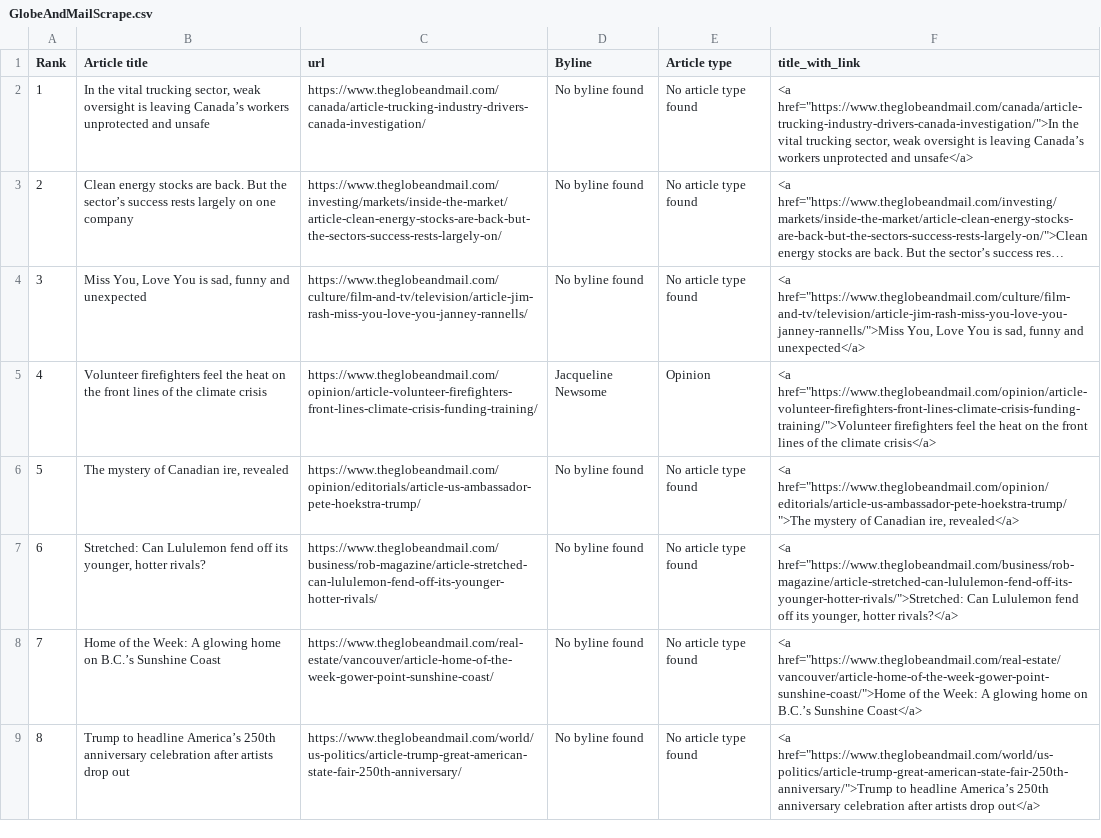
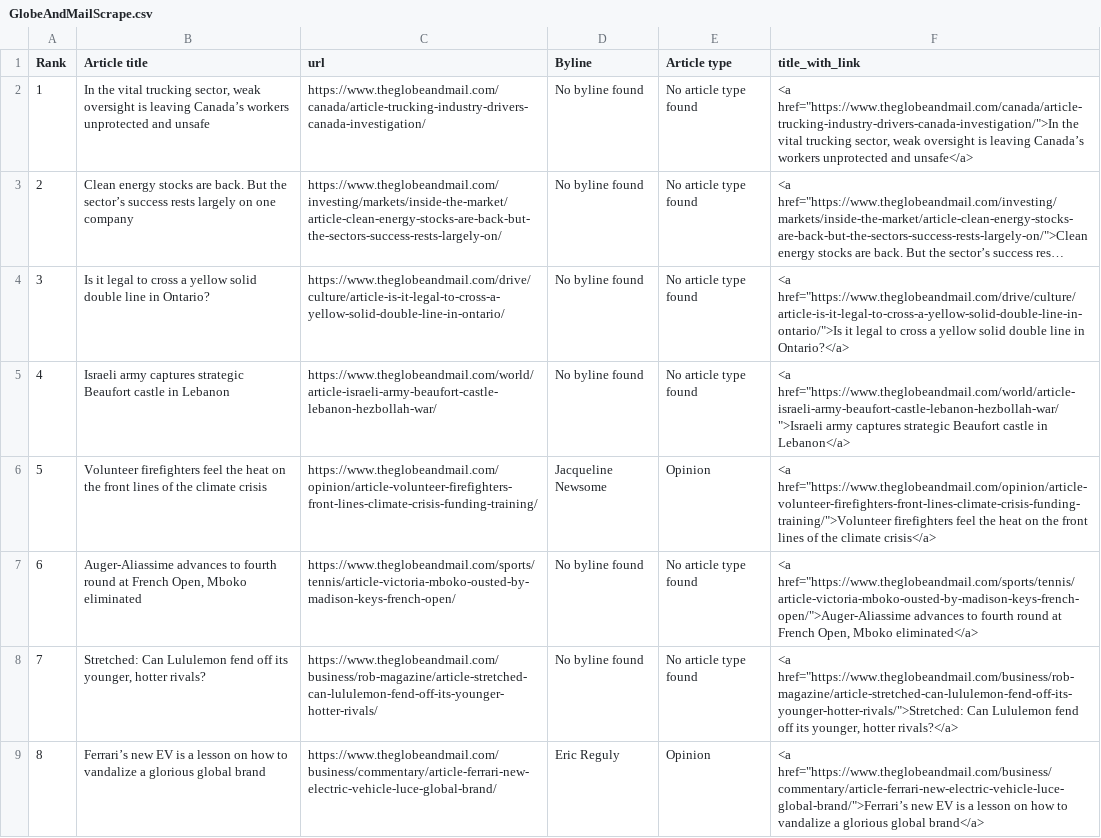
Before and after one commit to caoramckenna/canada-news-trending-stories, a CSV file: GlobeAndMailScrape.csv, drawn as a sheet; long unchanged cells end in …; the diff names each change by its address in the sheet, - before the commit and + after, or states it on an @@ line.

```diff
--- a/GlobeAndMailScrape.csv
+++ b/GlobeAndMailScrape.csv
-B4 (Article title): Miss You, Love You is sad, funny and unexpected
+B4 (Article title): Is it legal to cross a yellow solid double line in Ontario?
-C4 (url): https://www.theglobeandmail.com/culture/film-and-tv/television/article-jim-rash-miss-you-love-you-janney-rannells/
+C4 (url): https://www.theglobeandmail.com/drive/culture/article-is-it-legal-to-cross-a-yellow-solid-double-line-in-ontario/
-F4 (title_with_link): <a href="https://www.theglobeandmail.com/culture/film-and-tv/television/article-jim-rash-miss-you-love-you-janney-rannells/">Miss You, Love You is sad, funny and unexpected</a>
+F4 (title_with_link): <a href="https://www.theglobeandmail.com/drive/culture/article-is-it-legal-to-cross-a-yellow-solid-double-line-in-ontario/">Is it legal to cross a yellow solid double line in Ontario?</a>
-B5 (Article title): Volunteer firefighters feel the heat on the front lines of the climate crisis
+B5 (Article title): Israeli army captures strategic Beaufort castle in Lebanon
-C5 (url): https://www.theglobeandmail.com/opinion/article-volunteer-firefighters-front-lines-climate-crisis-funding-training/
+C5 (url): https://www.theglobeandmail.com/world/article-israeli-army-beaufort-castle-lebanon-hezbollah-war/
-D5 (Byline): Jacqueline Newsome
+D5 (Byline): No byline found
-E5 (Article type): Opinion
+E5 (Article type): No article type found
-F5 (title_with_link): <a href="https://www.theglobeandmail.com/opinion/article-volunteer-firefighters-front-lines-climate-crisis-funding-training/">Volunteer firefighters feel the heat on the front lines of the climate crisis</a>
+F5 (title_with_link): <a href="https://www.theglobeandmail.com/world/article-israeli-army-beaufort-castle-lebanon-hezbollah-war/">Israeli army captures strategic Beaufort castle in Lebanon</a>
-B6 (Article title): The mystery of Canadian ire, revealed
+B6 (Article title): Volunteer firefighters feel the heat on the front lines of the climate crisis
-C6 (url): https://www.theglobeandmail.com/opinion/editorials/article-us-ambassador-pete-hoekstra-trump/
+C6 (url): https://www.theglobeandmail.com/opinion/article-volunteer-firefighters-front-lines-climate-crisis-funding-training/
-D6 (Byline): No byline found
+D6 (Byline): Jacqueline Newsome
-E6 (Article type): No article type found
+E6 (Article type): Opinion
-F6 (title_with_link): <a href="https://www.theglobeandmail.com/opinion/editorials/article-us-ambassador-pete-hoekstra-trump/">The mystery of Canadian ire, revealed</a>
+F6 (title_with_link): <a href="https://www.theglobeandmail.com/opinion/article-volunteer-firefighters-front-lines-climate-crisis-funding-training/">Volunteer firefighters feel the heat on the front lines of the climate crisis</a>
-B7 (Article title): Stretched: Can Lululemon fend off its younger, hotter rivals?
+B7 (Article title): Auger-Aliassime advances to fourth round at French Open, Mboko eliminated
-C7 (url): https://www.theglobeandmail.com/business/rob-magazine/article-stretched-can-lululemon-fend-off-its-younger-hotter-rivals/
+C7 (url): https://www.theglobeandmail.com/sports/tennis/article-victoria-mboko-ousted-by-madison-keys-french-open/
-F7 (title_with_link): <a href="https://www.theglobeandmail.com/business/rob-magazine/article-stretched-can-lululemon-fend-off-its-younger-hotter-rivals/">Stretched: Can Lululemon fend off its younger, hotter rivals?</a>
+F7 (title_with_link): <a href="https://www.theglobeandmail.com/sports/tennis/article-victoria-mboko-ousted-by-madison-keys-french-open/">Auger-Aliassime advances to fourth round at French Open, Mboko eliminated</a>
-B8 (Article title): Home of the Week: A glowing home on B.C.’s Sunshine Coast
+B8 (Article title): Stretched: Can Lululemon fend off its younger, hotter rivals?
-C8 (url): https://www.theglobeandmail.com/real-estate/vancouver/article-home-of-the-week-gower-point-sunshine-coast/
+C8 (url): https://www.theglobeandmail.com/business/rob-magazine/article-stretched-can-lululemon-fend-off-its-younger-hotter-rivals/
-F8 (title_with_link): <a href="https://www.theglobeandmail.com/real-estate/vancouver/article-home-of-the-week-gower-point-sunshine-coast/">Home of the Week: A glowing home on B.C.’s Sunshine Coast</a>
+F8 (title_with_link): <a href="https://www.theglobeandmail.com/business/rob-magazine/article-stretched-can-lululemon-fend-off-its-younger-hotter-rivals/">Stretched: Can Lululemon fend off its younger, hotter rivals?</a>
-B9 (Article title): Trump to headline America’s 250th anniversary celebration after artists drop out
+B9 (Article title): Ferrari’s new EV is a lesson on how to vandalize a glorious global brand
-C9 (url): https://www.theglobeandmail.com/world/us-politics/article-trump-great-american-state-fair-250th-anniversary/
+C9 (url): https://www.theglobeandmail.com/business/commentary/article-ferrari-new-electric-vehicle-luce-global-brand/
-D9 (Byline): No byline found
+D9 (Byline): Eric Reguly
-E9 (Article type): No article type found
+E9 (Article type): Opinion
-F9 (title_with_link): <a href="https://www.theglobeandmail.com/world/us-politics/article-trump-great-american-state-fair-250th-anniversary/">Trump to headline America’s 250th anniversary celebration after artists drop out</a>
+F9 (title_with_link): <a href="https://www.theglobeandmail.com/business/commentary/article-ferrari-new-electric-vehicle-luce-global-brand/">Ferrari’s new EV is a lesson on how to vandalize a glorious global brand</a>
```
Also changed, not shown: CTVScrape.csv, NationalPostScrape.csv, 4 other files.
